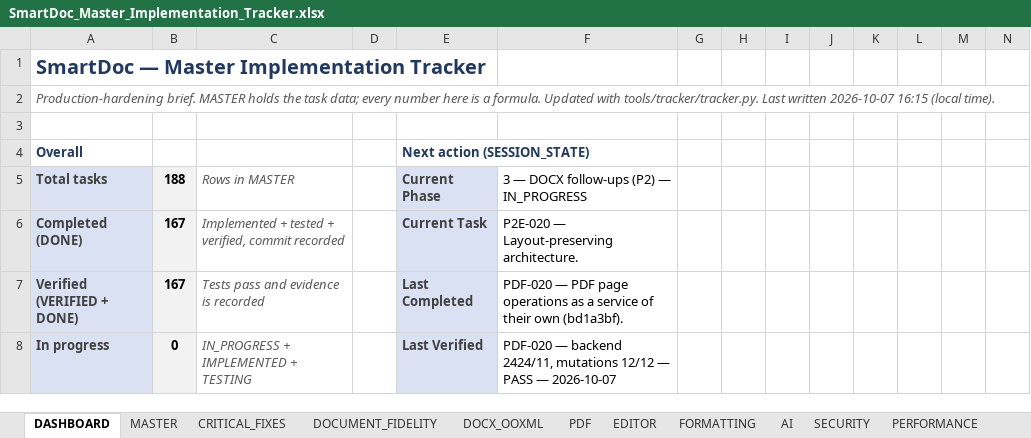
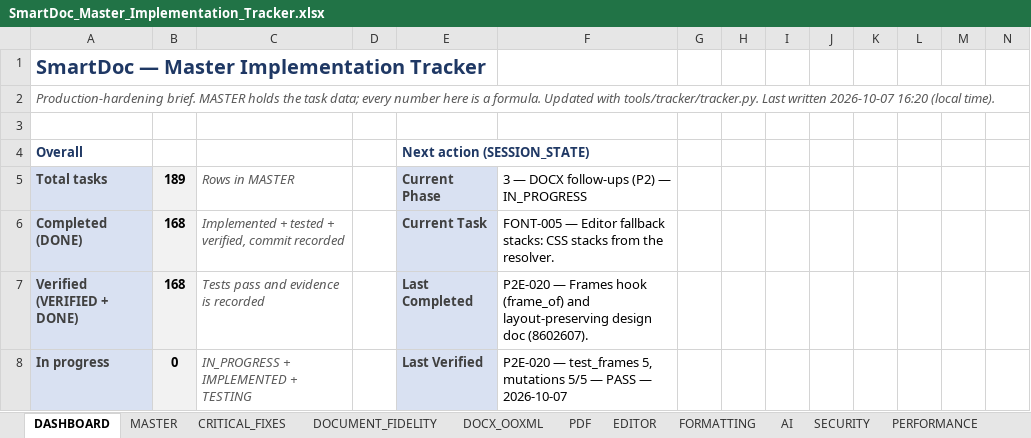
Before and after one commit to Drajeto07/claude, an Excel workbook: SmartDoc_Master_Implementation_Tracker.xlsx, sheet DASHBOARD, drawn as a sheet; only a part is shown; values as stored, in another font and other column widths than the file's, no borders; conditional formats not drawn; the diff covers the shown part only; the diff names each change by its address in the sheet, - before the commit and + after, or states it on an @@ line.

```diff
--- a/SmartDoc_Master_Implementation_Tracker.xlsx (sheet DASHBOARD)
+++ b/SmartDoc_Master_Implementation_Tracker.xlsx (sheet DASHBOARD)
-A2: …written 2026-10-07 16:15 (local time).
+A2: …written 2026-10-07 16:20 (local time).
-B5: 188
+B5: 189
-B6:B7: 167
+B6:B7: 168
-F6: P2E-020 — Layout-preserving architecture.
+F6: FONT-005 — Editor fallback stacks: CSS stacks from the resolver.
-F7: PDF-020 — PDF page operations as a service of their own (bd1a3bf).
+F7: P2E-020 — Frames hook (frame_of) and layout-preserving design doc (8602607).
-F8: PDF-020 — backend 2424/11, mutations 12/12 — PASS…
+F8: P2E-020 — test_frames 5, mutations 5/5 — PASS…
```
Also changed, not shown: 1 added row, 1 removed row and 24 edited cells elsewhere in this sheet, sheet PDF_TO_EDITABLE, sheet MASTER, sheet TESTING, sheet CHANGE_LOG, sheet SESSION_STATE, sheet PRODUCT_FEATURES, formulas that keep their value, 2 other files.
